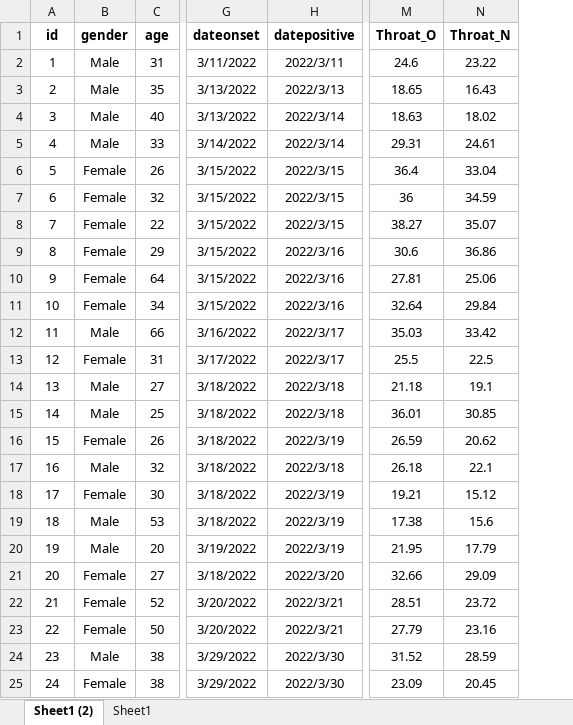
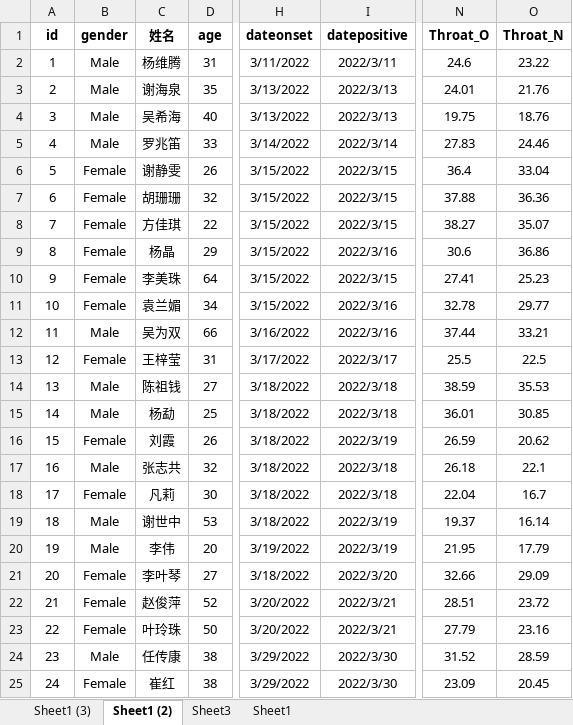
Before and after one commit to xmusphlkg/zhuhai_omicron, an Excel workbook: data/Omicron_BA2.xlsx, sheet Sheet1 (2), drawn as a sheet; only a part is shown, gaps mark what is left out; values as stored, in another font and other column widths than the file's, no borders; addresses are those after the commit; the diff covers the shown part only; the diff names each change by its address in the sheet, - before the commit and + after, or states it on an @@ line.

```diff
--- a/data/Omicron_BA2.xlsx (sheet Sheet1 (2))
+++ b/data/Omicron_BA2.xlsx (sheet Sheet1 (2))
+sheet tab: Sheet1 (3)
+sheet tab: Sheet3
+column C (姓名), rows 2-25: 杨维腾 | 谢海泉 | 吴希海 | 罗兆笛 | 谢静雯 | 胡珊珊 | 方佳琪 | 杨晶 | 李美珠 | 袁兰媚 | 吴为双 | 王梓莹 | 陈祖钱 | 杨勐 | 刘霞 | 张志共 | 凡莉 | 谢世中 | 李伟 | 李叶琴 | 赵俊萍 | 叶玲珠 | 任传康 | 崔红
-N3 (Throat_O): 18.65
+N3 (Throat_O): 24.01
-O3 (Throat_N): 16.43
+O3 (Throat_N): 21.76
-I4 (datepositive): 2022/3/14
+I4 (datepositive): 2022/3/13
-N4 (Throat_O): 18.63
+N4 (Throat_O): 19.75
-O4 (Throat_N): 18.02
+O4 (Throat_N): 18.76
-N5 (Throat_O): 29.31
+N5 (Throat_O): 27.83
-O5 (Throat_N): 24.61
+O5 (Throat_N): 24.46
-N7 (Throat_O): 36
+N7 (Throat_O): 37.88
-O7 (Throat_N): 34.59
+O7 (Throat_N): 36.36
-I10 (datepositive): 2022/3/16
+I10 (datepositive): 2022/3/15
-N10 (Throat_O): 27.81
+N10 (Throat_O): 27.41
-O10 (Throat_N): 25.06
+O10 (Throat_N): 25.23
-N11 (Throat_O): 32.64
+N11 (Throat_O): 32.78
-O11 (Throat_N): 29.84
+O11 (Throat_N): 29.77
-I12 (datepositive): 2022/3/17
+I12 (datepositive): 2022/3/16
-N12 (Throat_O): 35.03
+N12 (Throat_O): 37.44
-O12 (Throat_N): 33.42
+O12 (Throat_N): 33.21
-N14 (Throat_O): 21.18
+N14 (Throat_O): 38.59
-O14 (Throat_N): 19.1
+O14 (Throat_N): 35.53
-I18 (datepositive): 2022/3/19
+I18 (datepositive): 2022/3/18
-N18 (Throat_O): 19.21
+N18 (Throat_O): 22.04
-O18 (Throat_N): 15.12
+O18 (Throat_N): 16.7
-N19 (Throat_O): 17.38
+N19 (Throat_O): 19.37
-O19 (Throat_N): 15.6
+O19 (Throat_N): 16.14
```
Also changed, not shown: 22 edited cells elsewhere in this sheet, 11 other files.
